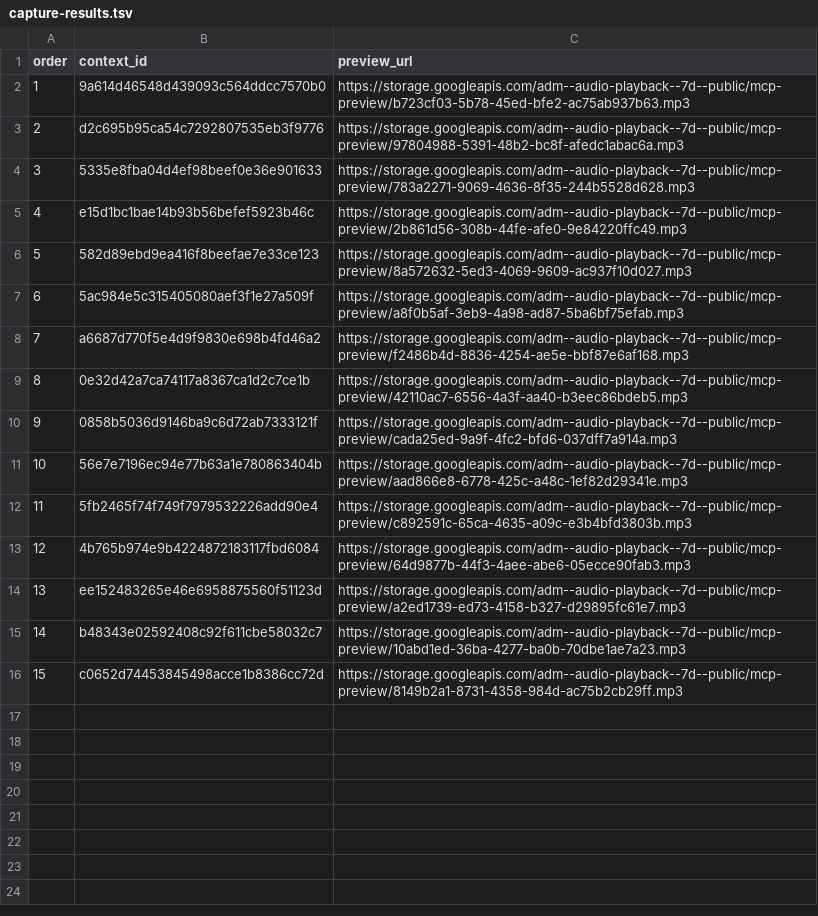
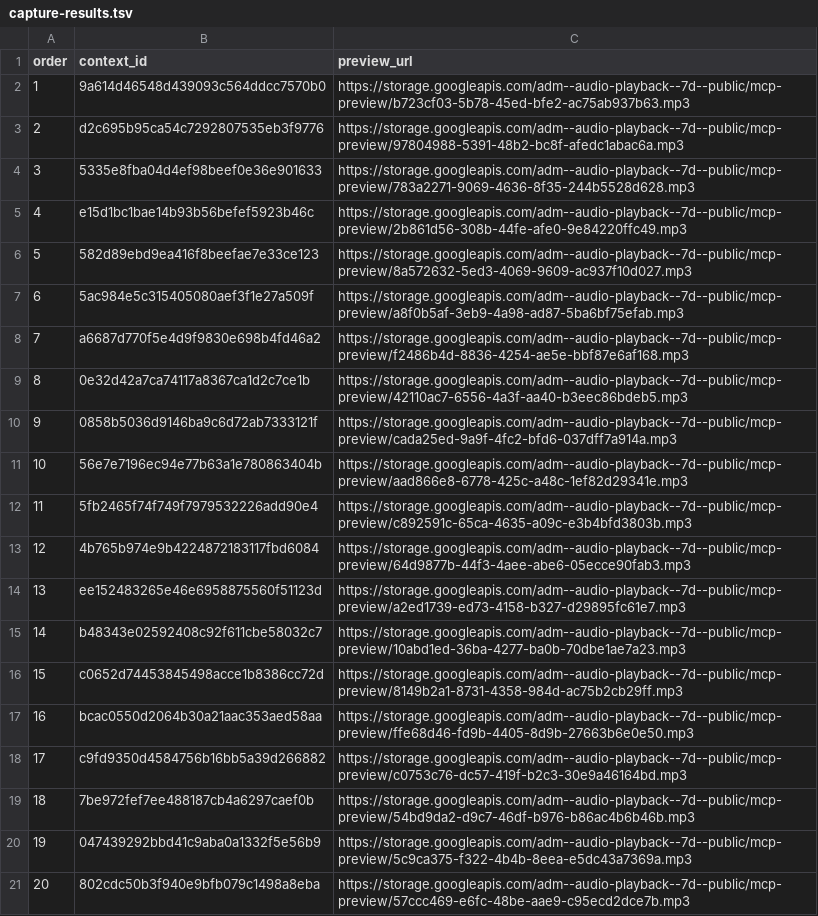
Before and after one commit to Paiea/peg-leg-greg-reader, a TSV file: greg-again/audio/light/takes/007/capture-results.tsv, drawn as a sheet.

Commit message:
Capture Audio Score Light Chapter 007 takes 16-20

```diff
--- a/greg-again/audio/light/takes/007/capture-results.tsv
+++ b/greg-again/audio/light/takes/007/capture-results.tsv
@@ -16 +16,6 @@ order	context_id	preview_url
 15	c0652d74453845498acce1b8386cc72d	https://storage.googleapis.com/adm--audio-playback--7d--public/mcp-preview/8149b2a1-8731-4358-984d-ac75b2cb29ff.mp3
+16	bcac0550d2064b30a21aac353aed58aa	https://storage.googleapis.com/adm--audio-playback--7d--public/mcp-preview/ffe68d46-fd9b-4405-8d9b-27663b6e0e50.mp3
+17	c9fd9350d4584756b16bb5a39d266882	https://storage.googleapis.com/adm--audio-playback--7d--public/mcp-preview/c0753c76-dc57-419f-b2c3-30e9a46164bd.mp3
+18	7be972fef7ee488187cb4a6297caef0b	https://storage.googleapis.com/adm--audio-playback--7d--public/mcp-preview/54bd9da2-d9c7-46df-b976-b86ac4b6b46b.mp3
+19	047439292bbd41c9aba0a1332f5e56b9	https://storage.googleapis.com/adm--audio-playback--7d--public/mcp-preview/5c9ca375-f322-4b4b-8eea-e5dc43a7369a.mp3
+20	802cdc50b3f940e9bfb079c1498a8eba	https://storage.googleapis.com/adm--audio-playback--7d--public/mcp-preview/57ccc469-e6fc-48be-aae9-c95ecd2dce7b.mp3
```
